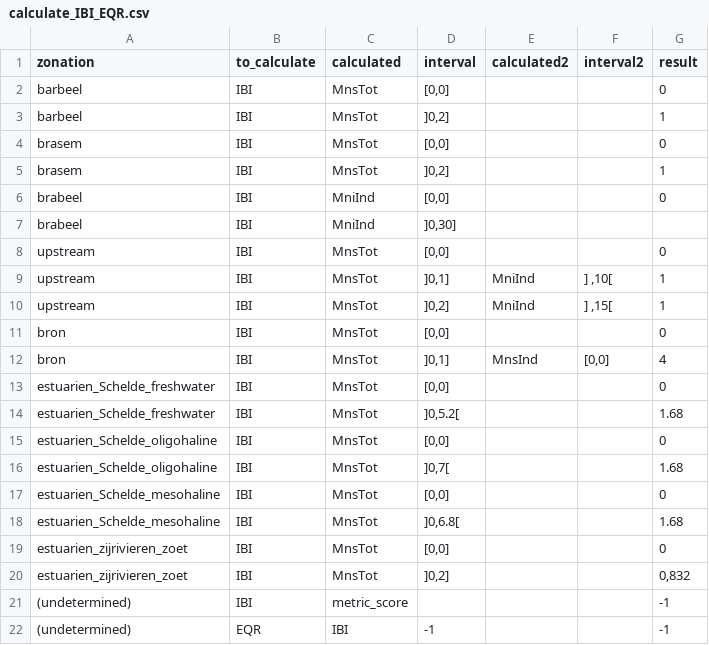
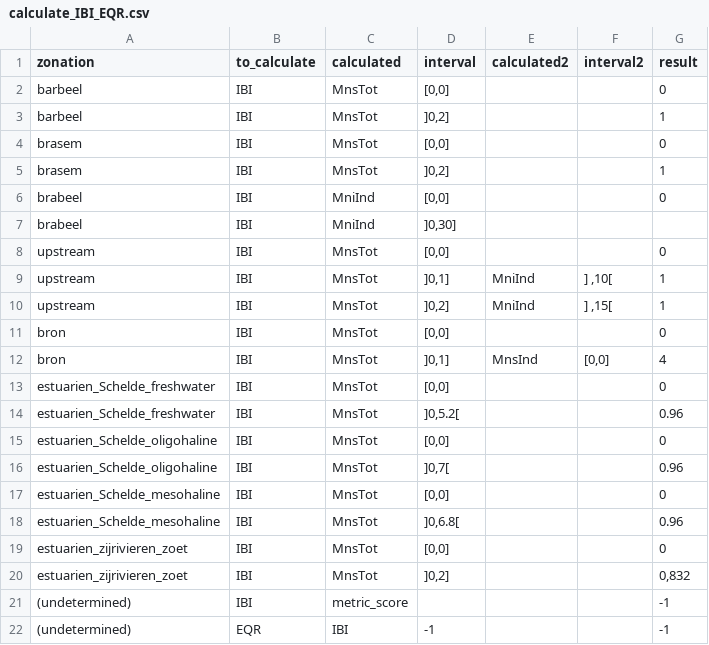
Before and after one commit to inbo/EQRfishes, a CSV file: inst/extdata/calculate_IBI_EQR.csv, drawn as a sheet.

```diff
--- a/inst/extdata/calculate_IBI_EQR.csv
+++ b/inst/extdata/calculate_IBI_EQR.csv
@@ -13,7 +13,7 @@ bron;IBI;MnsTot;]0,1];MnsInd;[0,0];4
 estuarien_Schelde_freshwater;IBI;MnsTot;[0,0];;;0
-estuarien_Schelde_freshwater;IBI;MnsTot;]0,5.2[;;;1.68
+estuarien_Schelde_freshwater;IBI;MnsTot;]0,5.2[;;;0.96
 estuarien_Schelde_oligohaline;IBI;MnsTot;[0,0];;;0
-estuarien_Schelde_oligohaline;IBI;MnsTot;]0,7[;;;1.68
+estuarien_Schelde_oligohaline;IBI;MnsTot;]0,7[;;;0.96
 estuarien_Schelde_mesohaline;IBI;MnsTot;[0,0];;;0
-estuarien_Schelde_mesohaline;IBI;MnsTot;]0,6.8[;;;1.68
+estuarien_Schelde_mesohaline;IBI;MnsTot;]0,6.8[;;;0.96
 estuarien_zijrivieren_zoet;IBI;MnsTot;[0,0];;;0
```
Also changed, not shown: inst/extdata/score.csv, 3 other files.
